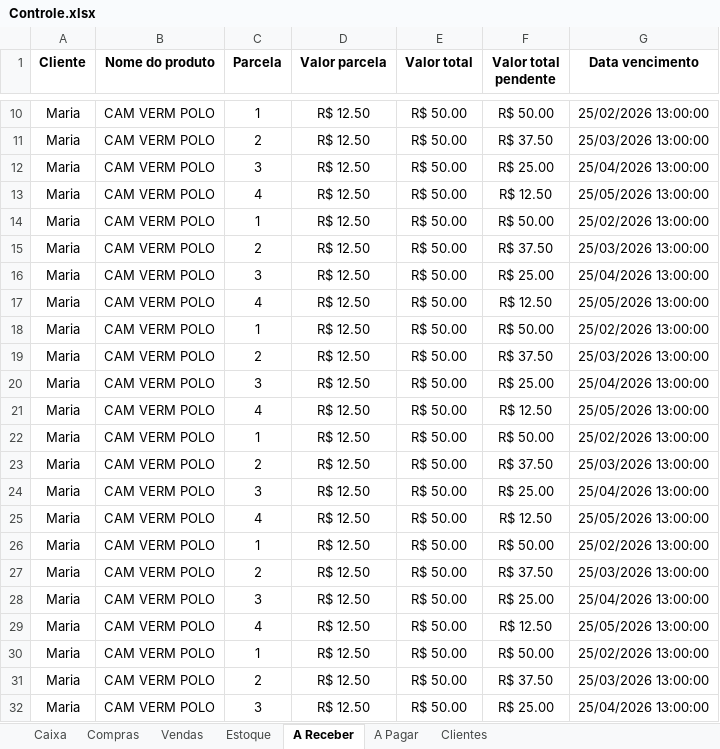
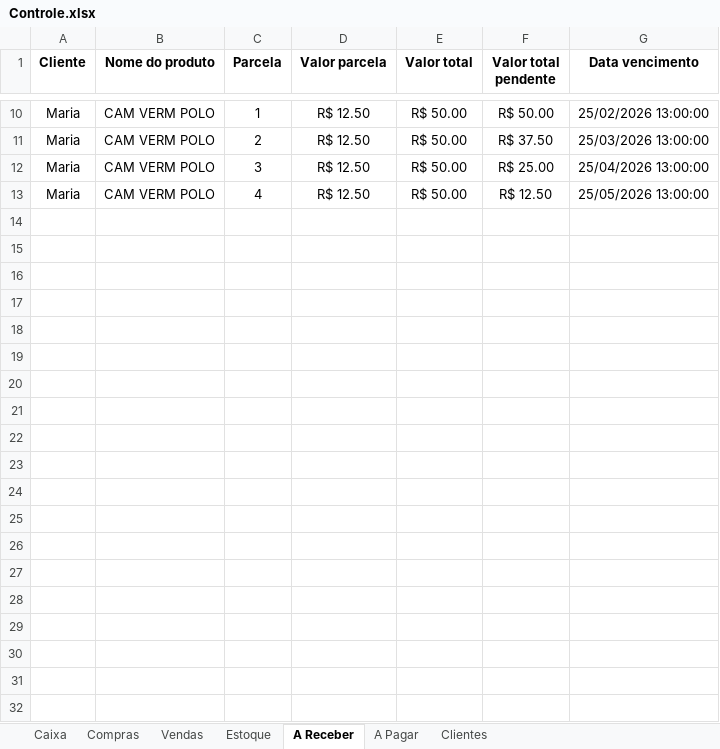
Before and after one commit to ViniciusWill/loja-roupa-py, an Excel workbook: dados/Controle.xlsx, sheet A Receber, drawn as a sheet; only a part is shown, gaps mark what is left out; values as stored, in another font and other column widths than the file's, no borders; the diff covers the shown part only; the diff names each change by its address in the sheet, - before the commit and + after, or states it on an @@ line.

```diff
--- a/dados/Controle.xlsx (sheet A Receber)
+++ b/dados/Controle.xlsx (sheet A Receber)
-row 14: Maria | CAM VERM POLO | 1 | R$ 12.50 | R$ 50.00 | R$ 50.00 | 25/02/2026 13:00:00
-row 15: Maria | CAM VERM POLO | 2 | R$ 12.50 | R$ 50.00 | R$ 37.50 | 25/03/2026 13:00:00
-row 16: Maria | CAM VERM POLO | 3 | R$ 12.50 | R$ 50.00 | R$ 25.00 | 25/04/2026 13:00:00
-row 17: Maria | CAM VERM POLO | 4 | R$ 12.50 | R$ 50.00 | R$ 12.50 | 25/05/2026 13:00:00
-row 18: Maria | CAM VERM POLO | 1 | R$ 12.50 | R$ 50.00 | R$ 50.00 | 25/02/2026 13:00:00
-row 19: Maria | CAM VERM POLO | 2 | R$ 12.50 | R$ 50.00 | R$ 37.50 | 25/03/2026 13:00:00
-row 20: Maria | CAM VERM POLO | 3 | R$ 12.50 | R$ 50.00 | R$ 25.00 | 25/04/2026 13:00:00
-row 21: Maria | CAM VERM POLO | 4 | R$ 12.50 | R$ 50.00 | R$ 12.50 | 25/05/2026 13:00:00
-row 22: Maria | CAM VERM POLO | 1 | R$ 12.50 | R$ 50.00 | R$ 50.00 | 25/02/2026 13:00:00
-row 23: Maria | CAM VERM POLO | 2 | R$ 12.50 | R$ 50.00 | R$ 37.50 | 25/03/2026 13:00:00
-row 24: Maria | CAM VERM POLO | 3 | R$ 12.50 | R$ 50.00 | R$ 25.00 | 25/04/2026 13:00:00
-row 25: Maria | CAM VERM POLO | 4 | R$ 12.50 | R$ 50.00 | R$ 12.50 | 25/05/2026 13:00:00
-row 26: Maria | CAM VERM POLO | 1 | R$ 12.50 | R$ 50.00 | R$ 50.00 | 25/02/2026 13:00:00
-row 27: Maria | CAM VERM POLO | 2 | R$ 12.50 | R$ 50.00 | R$ 37.50 | 25/03/2026 13:00:00
-row 28: Maria | CAM VERM POLO | 3 | R$ 12.50 | R$ 50.00 | R$ 25.00 | 25/04/2026 13:00:00
-row 29: Maria | CAM VERM POLO | 4 | R$ 12.50 | R$ 50.00 | R$ 12.50 | 25/05/2026 13:00:00
-row 30: Maria | CAM VERM POLO | 1 | R$ 12.50 | R$ 50.00 | R$ 50.00 | 25/02/2026 13:00:00
-row 31: Maria | CAM VERM POLO | 2 | R$ 12.50 | R$ 50.00 | R$ 37.50 | 25/03/2026 13:00:00
-row 32: Maria | CAM VERM POLO | 3 | R$ 12.50 | R$ 50.00 | R$ 25.00 | 25/04/2026 13:00:00
```
Also changed, not shown: 57 removed rows elsewhere in this sheet, sheet A Pagar, sheet Compras, sheet Vendas, sheet Estoque, 2 other files.
